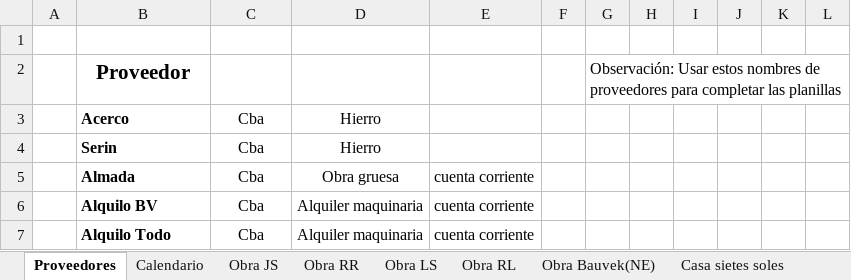
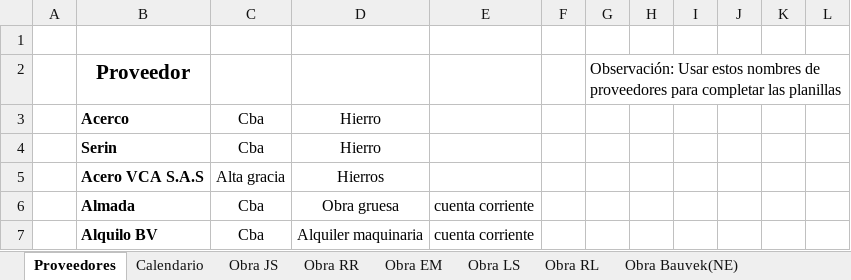
Before and after one commit to manuelsagarraga-cloud/BkTableros, an Excel workbook: data/Pagos/Programaciòn gastos de obras.xlsx, sheet Proveedores, drawn as a sheet; only a part is shown; the shorter side is filled out with more unchanged rows; values as stored, in another font and other column widths than the file's, no borders; the diff names each change by its address in the sheet, - before the commit and + after, or states it on an @@ line.

```diff
--- a/data/Pagos/Programaciòn gastos de obras.xlsx (sheet Proveedores)
+++ b/data/Pagos/Programaciòn gastos de obras.xlsx (sheet Proveedores)
+row 5:  | Acero VCA S.A.S | Alta gracia | Hierros
```
Also changed, not shown: sheet Obra RR, sheet Obra JS, sheet Obra EM, sheet Obra CR, other sheet tabs.
